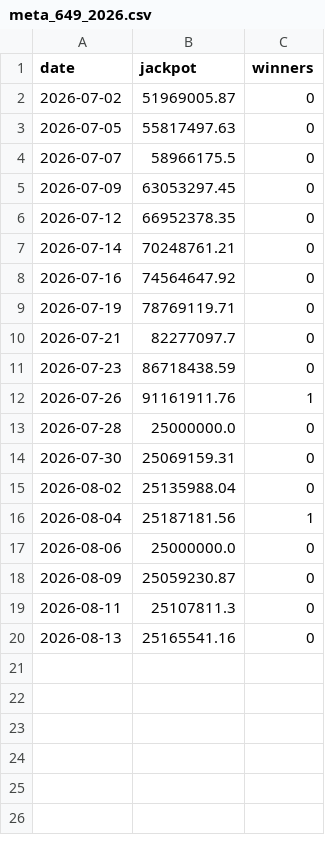
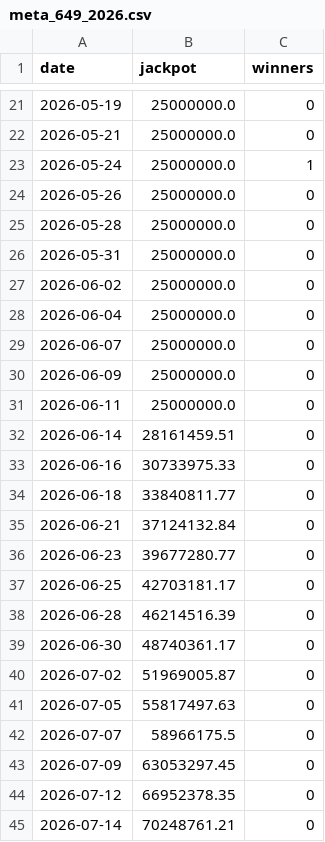
Before and after one commit to aftershow76/lot-gen-result, a CSV file: meta_649_2026.csv, drawn as a sheet; only a part is shown, gaps mark what is left out; the shorter side is filled out with more unchanged rows; the diff covers the shown part only; the diff names each change by its address in the sheet, - before the commit and + after, or states it on an @@ line.

```diff
--- a/meta_649_2026.csv
+++ b/meta_649_2026.csv
+row 21: 2026-05-19 | 25000000.0 | 0
+row 22: 2026-05-21 | 25000000.0 | 0
+row 23: 2026-05-24 | 25000000.0 | 1
+row 24: 2026-05-26 | 25000000.0 | 0
+row 25: 2026-05-28 | 25000000.0 | 0
+row 26: 2026-05-31 | 25000000.0 | 0
+row 27: 2026-06-02 | 25000000.0 | 0
+row 28: 2026-06-04 | 25000000.0 | 0
+row 29: 2026-06-07 | 25000000.0 | 0
+row 30: 2026-06-09 | 25000000.0 | 0
+row 31: 2026-06-11 | 25000000.0 | 0
+row 32: 2026-06-14 | 28161459.51 | 0
+row 33: 2026-06-16 | 30733975.33 | 0
+row 34: 2026-06-18 | 33840811.77 | 0
+row 35: 2026-06-21 | 37124132.84 | 0
+row 36: 2026-06-23 | 39677280.77 | 0
+row 37: 2026-06-25 | 42703181.17 | 0
+row 38: 2026-06-28 | 46214516.39 | 0
+row 39: 2026-06-30 | 48740361.17 | 0
```
Also changed, not shown: 20 added rows elsewhere in this file, meta_658_2026.csv, results_649_2026.csv, 2 other files.
